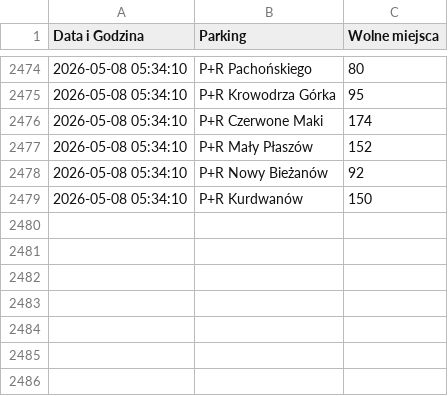
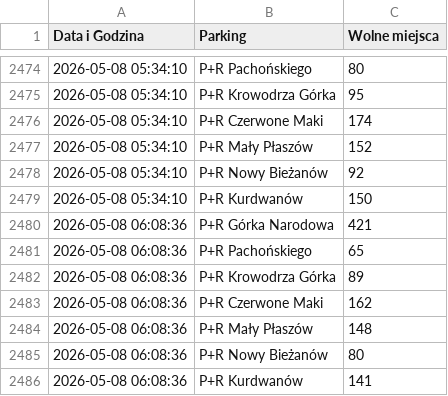
Before and after one commit to nowak-kamil/krakow-parking-monitor, a CSV file: archiwum_parkingow.csv, drawn as a sheet; only a part is shown, gaps mark what is left out; the diff names each change by its address in the sheet, - before the commit and + after, or states it on an @@ line.

```diff
--- a/archiwum_parkingow.csv
+++ b/archiwum_parkingow.csv
+row 2480: 2026-05-08 06:08:36 | P+R Górka Narodowa | 421
+row 2481: 2026-05-08 06:08:36 | P+R Pachońskiego | 65
+row 2482: 2026-05-08 06:08:36 | P+R Krowodrza Górka | 89
+row 2483: 2026-05-08 06:08:36 | P+R Czerwone Maki | 162
+row 2484: 2026-05-08 06:08:36 | P+R Mały Płaszów | 148
+row 2485: 2026-05-08 06:08:36 | P+R Nowy Bieżanów | 80
+row 2486: 2026-05-08 06:08:36 | P+R Kurdwanów | 141
```
Also changed, not shown: 1 other file.
